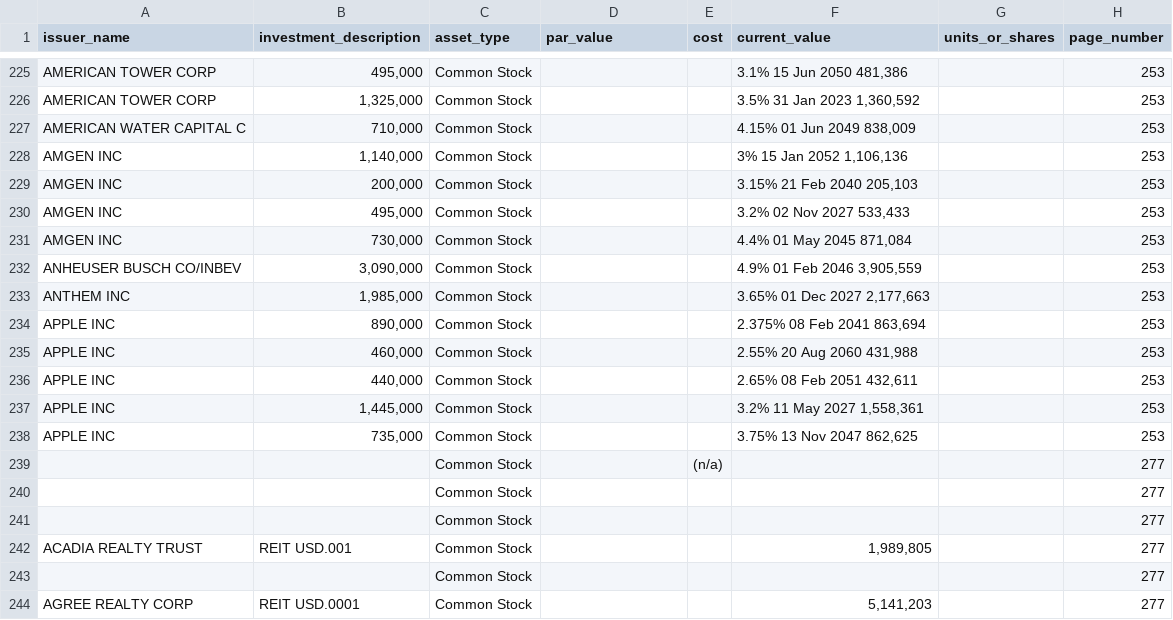
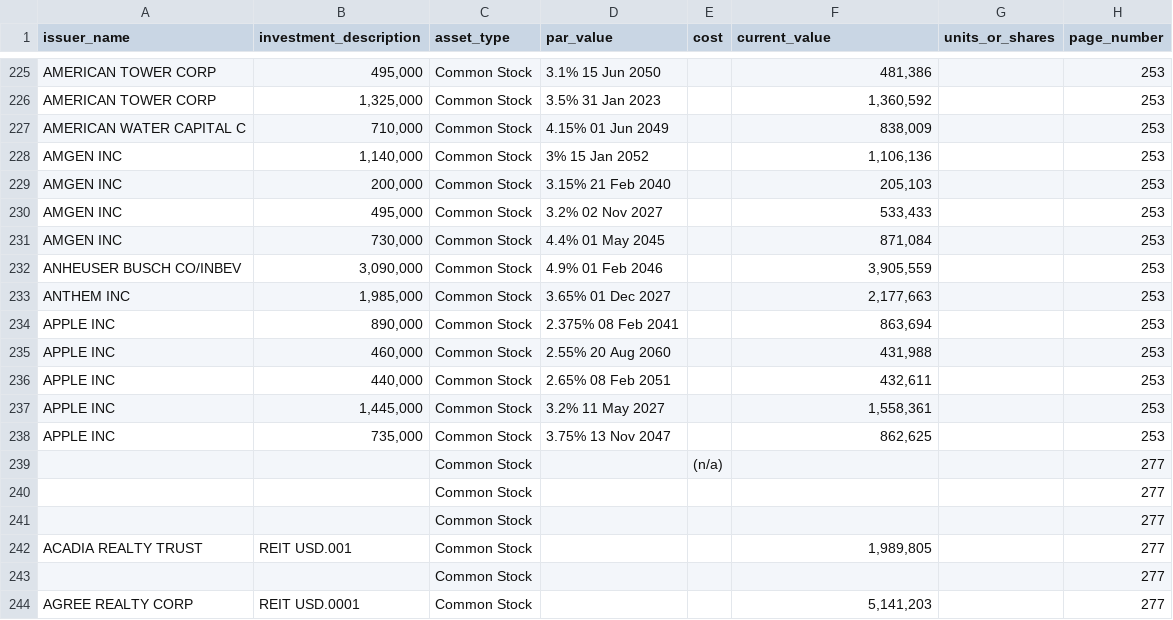
Before and after one commit to rpswadhwa/DCIO-pipeline, a CSV file: DCIO-pipeline/data/outputs/investments_raw.csv, drawn as a sheet; only a part is shown, gaps mark what is left out; the diff covers the shown part only; the diff names each change by its address in the sheet, - before the commit and + after, or states it on an @@ line.

```diff
--- a/DCIO-pipeline/data/outputs/investments_raw.csv
+++ b/DCIO-pipeline/data/outputs/investments_raw.csv
-D225 (par_value): (empty)
+D225 (par_value): 3.1% 15 Jun 2050
-F225 (current_value): 3.1% 15 Jun 2050 481,386
+F225 (current_value): 481,386
-D226 (par_value): (empty)
+D226 (par_value): 3.5% 31 Jan 2023
-F226 (current_value): 3.5% 31 Jan 2023 1,360,592
+F226 (current_value): 1,360,592
-D227 (par_value): (empty)
+D227 (par_value): 4.15% 01 Jun 2049
-F227 (current_value): 4.15% 01 Jun 2049 838,009
+F227 (current_value): 838,009
-D228 (par_value): (empty)
+D228 (par_value): 3% 15 Jan 2052
-F228 (current_value): 3% 15 Jan 2052 1,106,136
+F228 (current_value): 1,106,136
-D229 (par_value): (empty)
+D229 (par_value): 3.15% 21 Feb 2040
-F229 (current_value): 3.15% 21 Feb 2040 205,103
+F229 (current_value): 205,103
-D230 (par_value): (empty)
+D230 (par_value): 3.2% 02 Nov 2027
-F230 (current_value): 3.2% 02 Nov 2027 533,433
+F230 (current_value): 533,433
-D231 (par_value): (empty)
+D231 (par_value): 4.4% 01 May 2045
-F231 (current_value): 4.4% 01 May 2045 871,084
+F231 (current_value): 871,084
-D232 (par_value): (empty)
+D232 (par_value): 4.9% 01 Feb 2046
-F232 (current_value): 4.9% 01 Feb 2046 3,905,559
+F232 (current_value): 3,905,559
-D233 (par_value): (empty)
+D233 (par_value): 3.65% 01 Dec 2027
-F233 (current_value): 3.65% 01 Dec 2027 2,177,663
+F233 (current_value): 2,177,663
-D234 (par_value): (empty)
+D234 (par_value): 2.375% 08 Feb 2041
-F234 (current_value): 2.375% 08 Feb 2041 863,694
+F234 (current_value): 863,694
-D235 (par_value): (empty)
+D235 (par_value): 2.55% 20 Aug 2060
-F235 (current_value): 2.55% 20 Aug 2060 431,988
+F235 (current_value): 431,988
-D236 (par_value): (empty)
+D236 (par_value): 2.65% 08 Feb 2051
-F236 (current_value): 2.65% 08 Feb 2051 432,611
+F236 (current_value): 432,611
-D237 (par_value): (empty)
+D237 (par_value): 3.2% 11 May 2027
-F237 (current_value): 3.2% 11 May 2027 1,558,361
+F237 (current_value): 1,558,361
-D238 (par_value): (empty)
+D238 (par_value): 3.75% 13 Nov 2047
-F238 (current_value): 3.75% 13 Nov 2047 862,625
+F238 (current_value): 862,625
```
Also changed, not shown: 64 edited cells elsewhere in this file, DCIO-pipeline/data/outputs/investments.csv, 6 other files.
